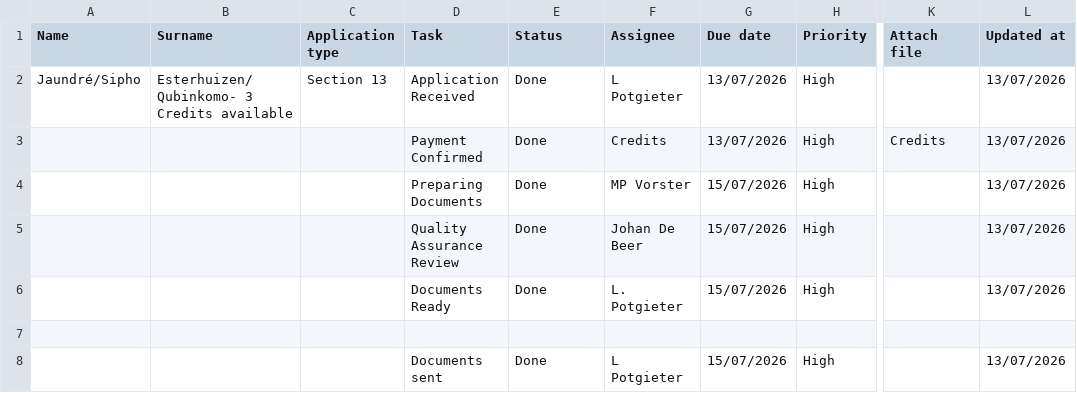
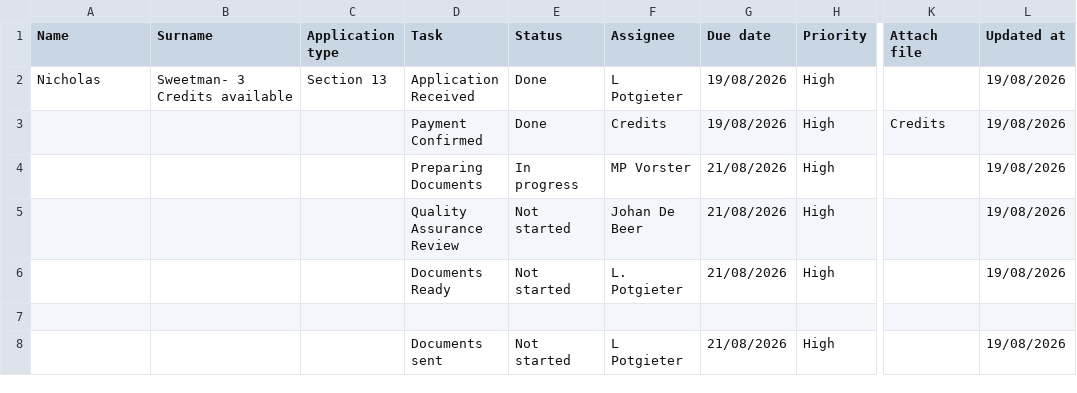
Before and after one commit to johandebeer21/Tracker-Demo, a CSV file: tracker7.csv, drawn as a sheet; only a part is shown, gaps mark what is left out; the diff names each change by its address in the sheet, - before the commit and + after, or states it on an @@ line.

Commit message:
Update tracker7.csv

```diff
--- a/tracker7.csv
+++ b/tracker7.csv
-A2 (Name): Jaundré/Sipho
+A2 (Name): Nicholas
-B2 (Surname): Esterhuizen/Qubinkomo- 3 Credits available
+B2 (Surname): Sweetman- 3 Credits available
-G2:G3 (Due date): 13/07/2026
+G2:G3 (Due date): 19/08/2026
-L2:L6 (Updated at): 13/07/2026
+L2:L6 (Updated at): 19/08/2026
-E4 (Status): Done
+E4 (Status): In progress
-G4:G6 (Due date): 15/07/2026
+G4:G6 (Due date): 21/08/2026
-E5:E6 (Status): Done
+E5:E6 (Status): Not started
-E8 (Status): Done
+E8 (Status): Not started
-G8 (Due date): 15/07/2026
+G8 (Due date): 21/08/2026
-L8 (Updated at): 13/07/2026
+L8 (Updated at): 19/08/2026
```
